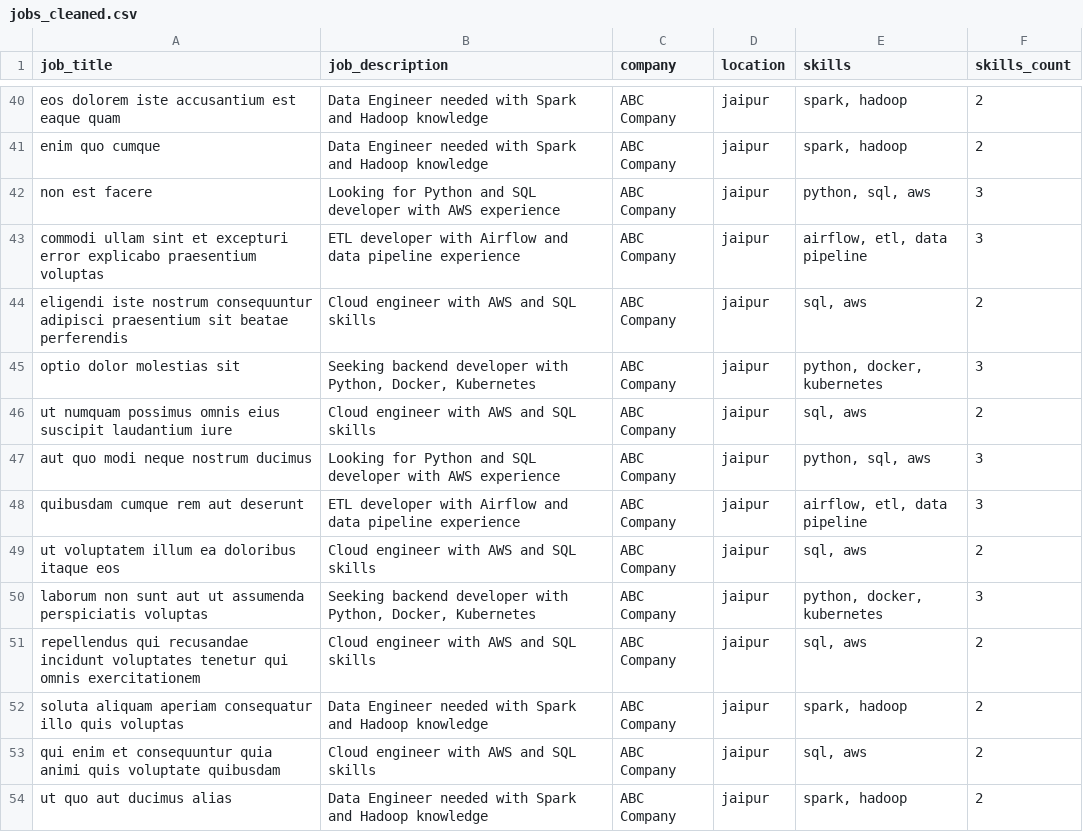
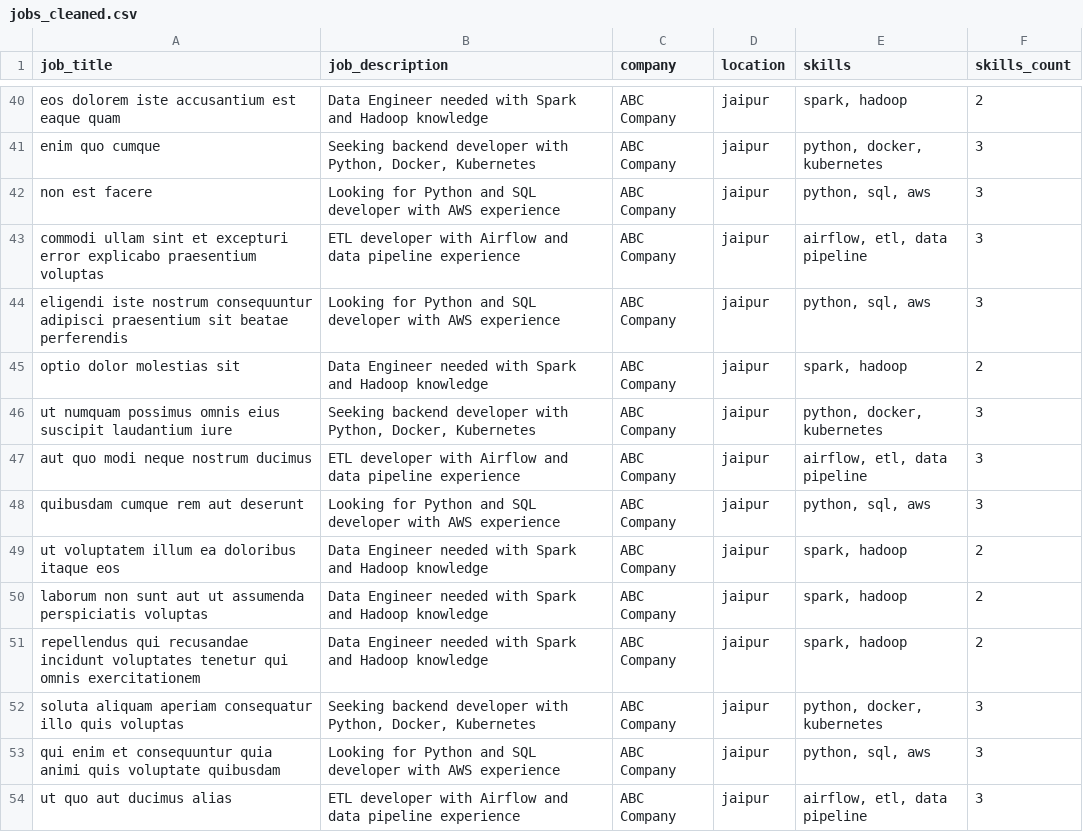
Before and after one commit to Anuj7878/job-data-pipeline, a CSV file: jobs_cleaned.csv, drawn as a sheet; only a part is shown, gaps mark what is left out; the diff covers the shown part only; the diff names each change by its address in the sheet, - before the commit and + after, or states it on an @@ line.

```diff
--- a/jobs_cleaned.csv
+++ b/jobs_cleaned.csv
-B41 (job_description): Data Engineer needed with Spark and Hadoop knowledge
+B41 (job_description): Seeking backend developer with Python, Docker, Kubernetes
-E41 (skills): spark, hadoop
+E41 (skills): python, docker, kubernetes
-F41 (skills_count): 2
+F41 (skills_count): 3
-B44 (job_description): Cloud engineer with AWS and SQL skills
+B44 (job_description): Looking for Python and SQL developer with AWS experience
-E44 (skills): sql, aws
+E44 (skills): python, sql, aws
-F44 (skills_count): 2
+F44 (skills_count): 3
-B45 (job_description): Seeking backend developer with Python, Docker, Kubernetes
+B45 (job_description): Data Engineer needed with Spark and Hadoop knowledge
-E45 (skills): python, docker, kubernetes
+E45 (skills): spark, hadoop
-F45 (skills_count): 3
+F45 (skills_count): 2
-B46 (job_description): Cloud engineer with AWS and SQL skills
+B46 (job_description): Seeking backend developer with Python, Docker, Kubernetes
-E46 (skills): sql, aws
+E46 (skills): python, docker, kubernetes
-F46 (skills_count): 2
+F46 (skills_count): 3
-B47 (job_description): Looking for Python and SQL developer with AWS experience
+B47 (job_description): ETL developer with Airflow and data pipeline experience
-E47 (skills): python, sql, aws
+E47 (skills): airflow, etl, data pipeline
-B48 (job_description): ETL developer with Airflow and data pipeline experience
+B48 (job_description): Looking for Python and SQL developer with AWS experience
-E48 (skills): airflow, etl, data pipeline
+E48 (skills): python, sql, aws
-B49 (job_description): Cloud engineer with AWS and SQL skills
+B49 (job_description): Data Engineer needed with Spark and Hadoop knowledge
-E49 (skills): sql, aws
+E49 (skills): spark, hadoop
-B50 (job_description): Seeking backend developer with Python, Docker, Kubernetes
+B50 (job_description): Data Engineer needed with Spark and Hadoop knowledge
-E50 (skills): python, docker, kubernetes
+E50 (skills): spark, hadoop
-F50 (skills_count): 3
+F50 (skills_count): 2
-B51 (job_description): Cloud engineer with AWS and SQL skills
+B51 (job_description): Data Engineer needed with Spark and Hadoop knowledge
-E51 (skills): sql, aws
+E51 (skills): spark, hadoop
-B52 (job_description): Data Engineer needed with Spark and Hadoop knowledge
+B52 (job_description): Seeking backend developer with Python, Docker, Kubernetes
-E52 (skills): spark, hadoop
+E52 (skills): python, docker, kubernetes
-F52:F54 (skills_count): 2
+F52:F54 (skills_count): 3
-B53 (job_description): Cloud engineer with AWS and SQL skills
+B53 (job_description): Looking for Python and SQL developer with AWS experience
-E53 (skills): sql, aws
+E53 (skills): python, sql, aws
-B54 (job_description): Data Engineer needed with Spark and Hadoop knowledge
+B54 (job_description): ETL developer with Airflow and data pipeline experience
-E54 (skills): spark, hadoop
+E54 (skills): airflow, etl, data pipeline
```
Also changed, not shown: 167 edited cells elsewhere in this file, 3 other files.
